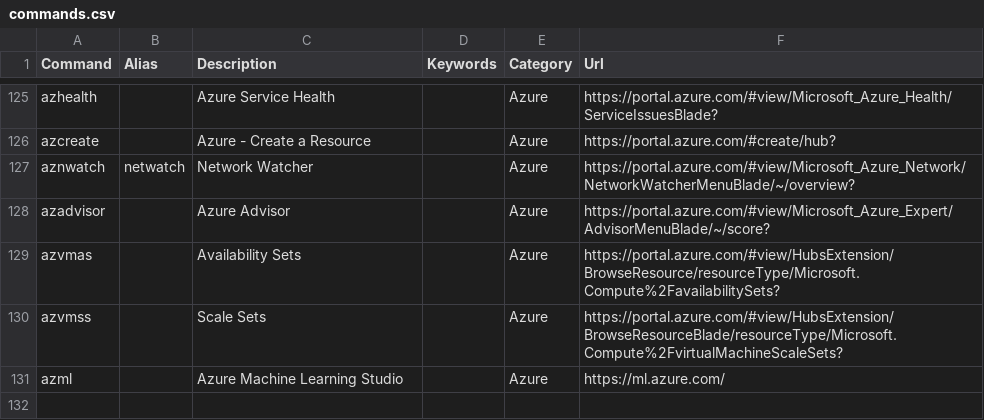
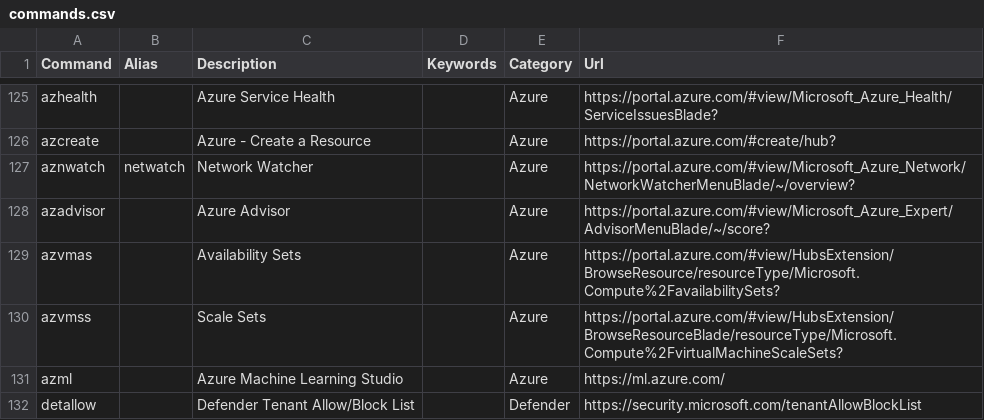
Before and after one commit to merill/cmd, a CSV file: website/config/commands.csv, drawn as a sheet; only a part is shown, gaps mark what is left out.

Commit message:
Add Defender tenant allow list

```diff
--- a/website/config/commands.csv
+++ b/website/config/commands.csv
@@ -131 +131,2 @@ azvmss,,Scale Sets,,Azure,https://portal.azure.com/#view/HubsExtension/BrowseRes
 azml,,Azure Machine Learning Studio,,Azure,https://ml.azure.com/
+detallow,,Defender Tenant Allow/Block List,,Defender,https://security.microsoft.com/tenantAllowBlockList
```
